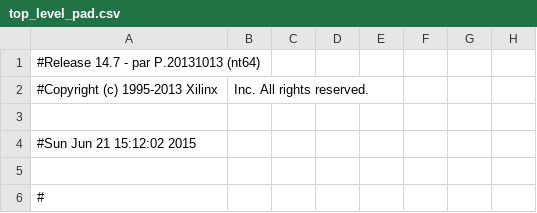
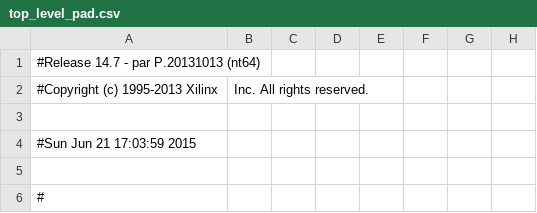
Before and after one commit to ViktorVaczi90/BME-MIT-FPGA-COMPETETION, a CSV file: fpgacomp/top_level_pad.csv, drawn as a sheet; only a part is shown; the diff names each change by its address in the sheet, - before the commit and + after, or states it on an @@ line.

```diff
--- a/fpgacomp/top_level_pad.csv
+++ b/fpgacomp/top_level_pad.csv
-A4: #Sun Jun 21 15:12:02 2015
+A4: #Sun Jun 21 17:03:59 2015
```
Also changed, not shown: 59 other files.
